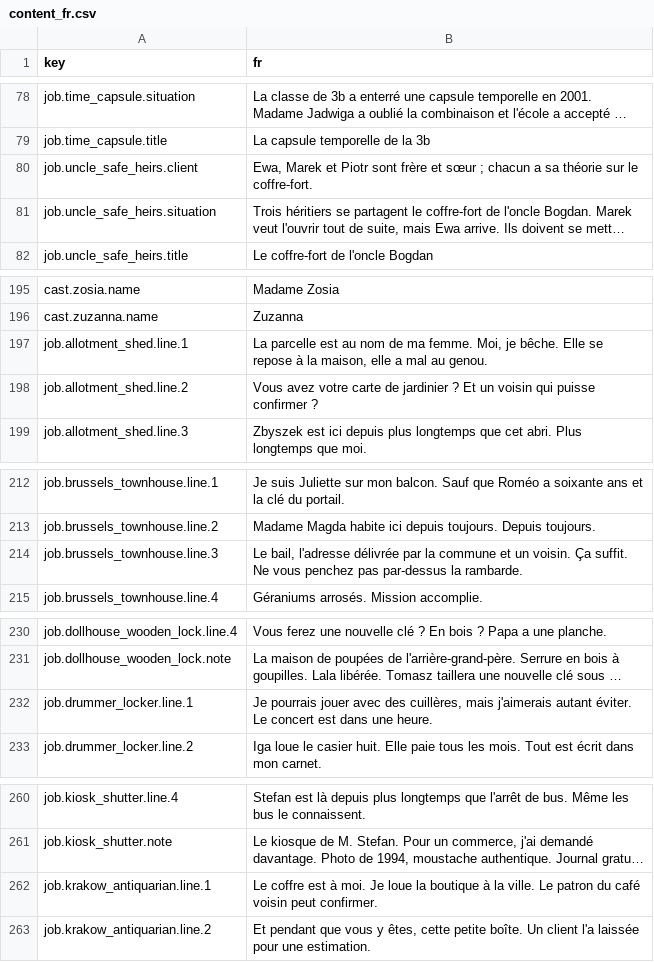
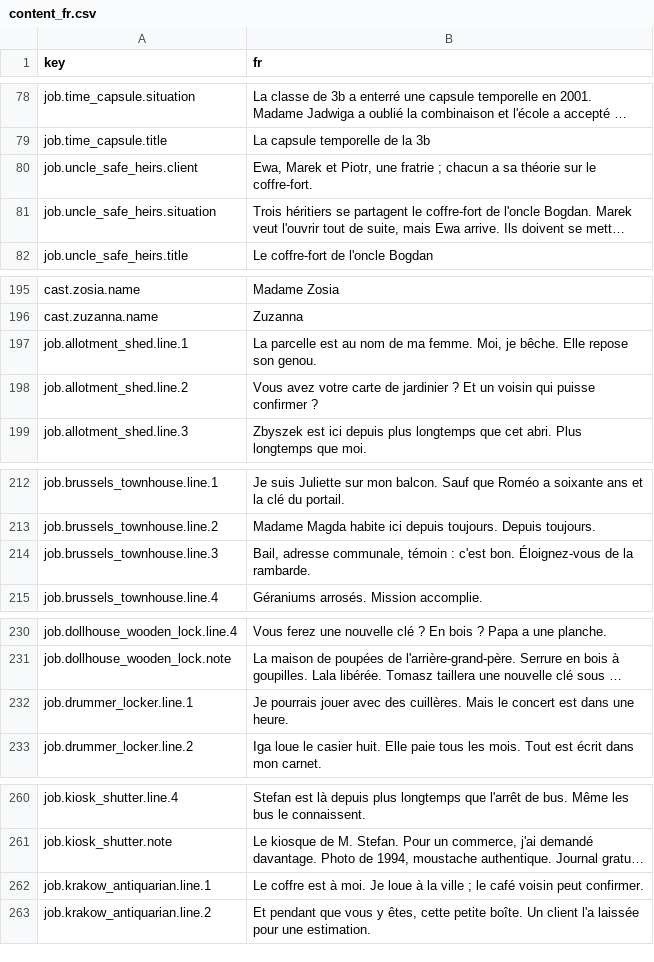
Before and after one commit to woogitsugames/lockwright, a CSV file: contrib/gpt/T12/content_fr.csv, drawn as a sheet; only a part is shown, gaps mark what is left out; long unchanged cells end in …; the diff covers the shown part only; the diff names each change by its address in the sheet, - before the commit and + after, or states it on an @@ line.

```diff
--- a/contrib/gpt/T12/content_fr.csv
+++ b/contrib/gpt/T12/content_fr.csv
-B80 (fr): …Marek et Piotr sont frère et sœur ; chacun…
+B80 (fr): …Marek et Piotr, une fratrie ; chacun…
-B197 (fr): …bêche. Elle se repose à la maison, elle a mal au genou.
+B197 (fr): …bêche. Elle repose son genou.
-B214 (fr): Le bail, l'adresse délivrée par la commune et un voisin. Ça suffit. Ne vous penchez pas par-dessus la rambarde.
+B214 (fr): Bail, adresse communale, témoin : c'est bon. Éloignez-vous de la rambarde.
-B232 (fr): …avec des cuillères, mais j'aimerais autant éviter. Le concert est…
+B232 (fr): …avec des cuillères. Mais le concert est…
-B262 (fr): …Je loue la boutique à la ville. Le patron du café voisin…
+B262 (fr): …Je loue à la ville ; le café voisin…
```
Also changed, not shown: 19 edited cells elsewhere in this file.
